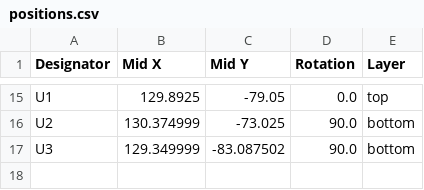
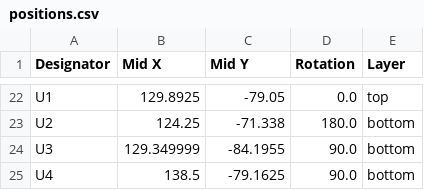
Before and after one commit to Matsumoto-Rena/LRA-Dynamics, a CSV file: Circuit/Hapticreactor_Driver/production/positions.csv, drawn as a sheet; only a part is shown, gaps mark what is left out; addresses are those after the commit; the diff covers the shown part only; the diff names each change by its address in the sheet, - before the commit and + after, or states it on an @@ line.

```diff
--- a/Circuit/Hapticreactor_Driver/production/positions.csv
+++ b/Circuit/Hapticreactor_Driver/production/positions.csv
-B23 (Mid X): 130.374999
+B23 (Mid X): 124.25
-C23 (Mid Y): -73.025
+C23 (Mid Y): -71.338
-D23 (Rotation): 90.0
+D23 (Rotation): 180.0
-C24 (Mid Y): -83.087502
+C24 (Mid Y): -84.1955
+row 25: U4 | 138.5 | -79.1625 | 90.0 | bottom
```
Also changed, not shown: 10 added rows, 3 removed rows and 19 edited cells elsewhere in this file, Circuit/Hapticreactor_Driver/production/bom.csv, 38 other files.
